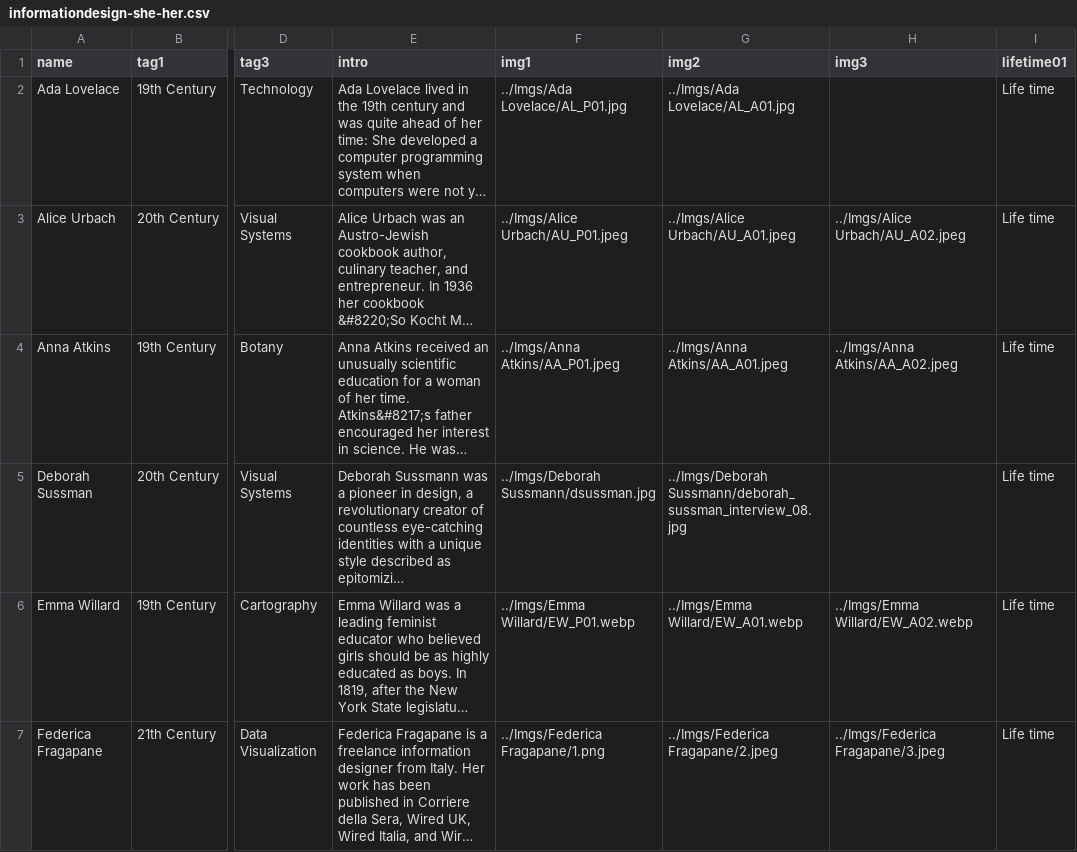
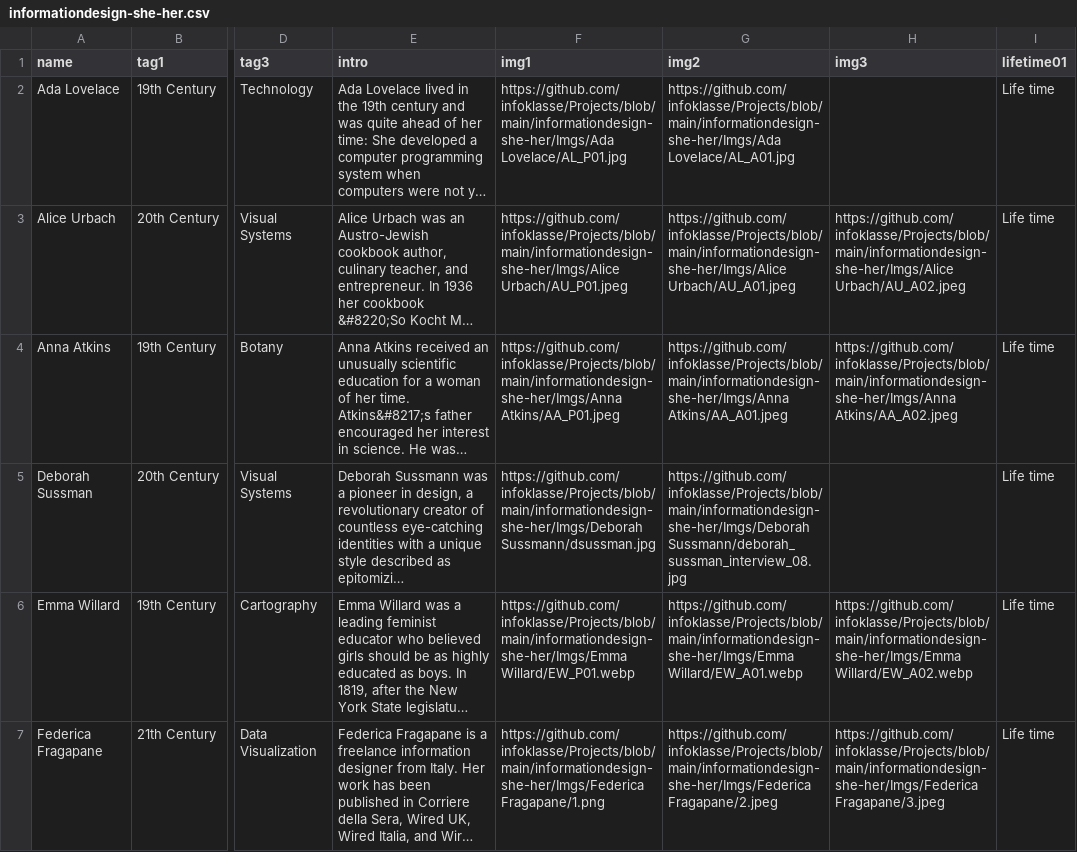
Before and after one commit to infoklasse/Datasets, a CSV file: informationdesign-she-her/informationdesign-she-her.csv, drawn as a sheet; only a part is shown, gaps mark what is left out; long unchanged cells end in …; the diff covers the shown part only; the diff names each change by its address in the sheet, - before the commit and + after, or states it on an @@ line.

Commit message:
Update informationdesign-she-her.csv

```diff
--- a/informationdesign-she-her/informationdesign-she-her.csv
+++ b/informationdesign-she-her/informationdesign-she-her.csv
-F2 (img1): ../Imgs/Ada Lovelace/AL_P01.jpg
+F2 (img1): https://github.com/infoklasse/Projects/blob/main/informationdesign-she-her/Imgs/Ada Lovelace/AL_P01.jpg
-G2 (img2): ../Imgs/Ada Lovelace/AL_A01.jpg
+G2 (img2): https://github.com/infoklasse/Projects/blob/main/informationdesign-she-her/Imgs/Ada Lovelace/AL_A01.jpg
-F3 (img1): ../Imgs/Alice Urbach/AU_P01.jpeg
+F3 (img1): https://github.com/infoklasse/Projects/blob/main/informationdesign-she-her/Imgs/Alice Urbach/AU_P01.jpeg
-G3 (img2): ../Imgs/Alice Urbach/AU_A01.jpeg
+G3 (img2): https://github.com/infoklasse/Projects/blob/main/informationdesign-she-her/Imgs/Alice Urbach/AU_A01.jpeg
-H3 (img3): ../Imgs/Alice Urbach/AU_A02.jpeg
+H3 (img3): https://github.com/infoklasse/Projects/blob/main/informationdesign-she-her/Imgs/Alice Urbach/AU_A02.jpeg
-F4 (img1): ../Imgs/Anna Atkins/AA_P01.jpeg
+F4 (img1): https://github.com/infoklasse/Projects/blob/main/informationdesign-she-her/Imgs/Anna Atkins/AA_P01.jpeg
-G4 (img2): ../Imgs/Anna Atkins/AA_A01.jpeg
+G4 (img2): https://github.com/infoklasse/Projects/blob/main/informationdesign-she-her/Imgs/Anna Atkins/AA_A01.jpeg
-H4 (img3): ../Imgs/Anna Atkins/AA_A02.jpeg
+H4 (img3): https://github.com/infoklasse/Projects/blob/main/informationdesign-she-her/Imgs/Anna Atkins/AA_A02.jpeg
-F5 (img1): ../Imgs/Deborah Sussmann/dsussman.jpg
+F5 (img1): https://github.com/infoklasse/Projects/blob/main/informationdesign-she-her/Imgs/Deborah Sussmann/dsussman.jpg
-G5 (img2): ../Imgs/Deborah Sussmann/deborah_sussman_interview_08.jpg
+G5 (img2): https://github.com/infoklasse/Projects/blob/main/informationdesign-she-her/Imgs/Deborah Sussmann/deborah_sussman_interview_08.jpg
-F6 (img1): ../Imgs/Emma Willard/EW_P01.webp
+F6 (img1): https://github.com/infoklasse/Projects/blob/main/informationdesign-she-her/Imgs/Emma Willard/EW_P01.webp
-G6 (img2): ../Imgs/Emma Willard/EW_A01.webp
+G6 (img2): https://github.com/infoklasse/Projects/blob/main/informationdesign-she-her/Imgs/Emma Willard/EW_A01.webp
-H6 (img3): ../Imgs/Emma Willard/EW_A02.webp
+H6 (img3): https://github.com/infoklasse/Projects/blob/main/informationdesign-she-her/Imgs/Emma Willard/EW_A02.webp
-F7 (img1): ../Imgs/Federica Fragapane/1.png
+F7 (img1): https://github.com/infoklasse/Projects/blob/main/informationdesign-she-her/Imgs/Federica Fragapane/1.png
-G7 (img2): ../Imgs/Federica Fragapane/2.jpeg
+G7 (img2): https://github.com/infoklasse/Projects/blob/main/informationdesign-she-her/Imgs/Federica Fragapane/2.jpeg
-H7 (img3): ../Imgs/Federica Fragapane/3.jpeg
+H7 (img3): https://github.com/infoklasse/Projects/blob/main/informationdesign-she-her/Imgs/Federica Fragapane/3.jpeg
```
Also changed, not shown: 26 edited cells elsewhere in this file.
